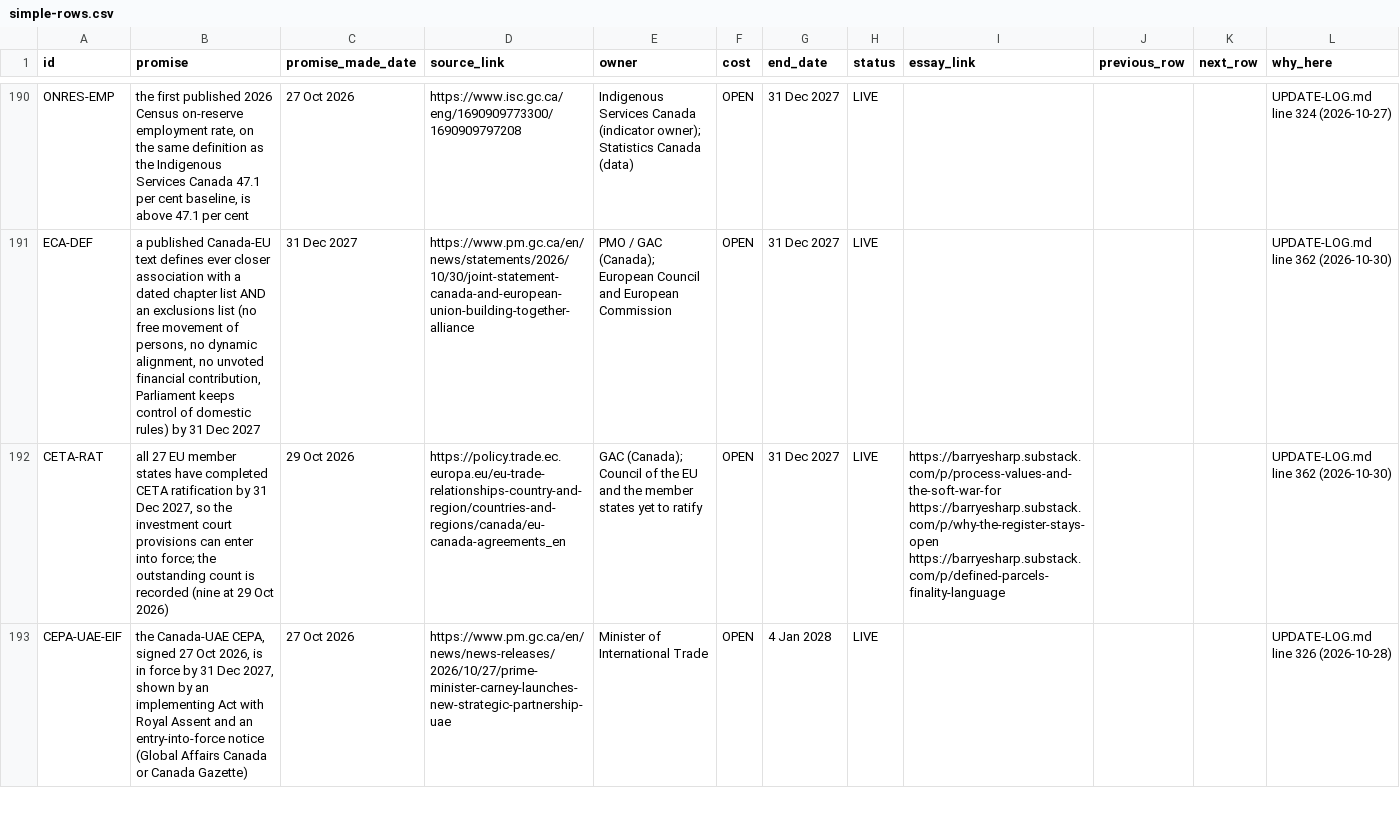
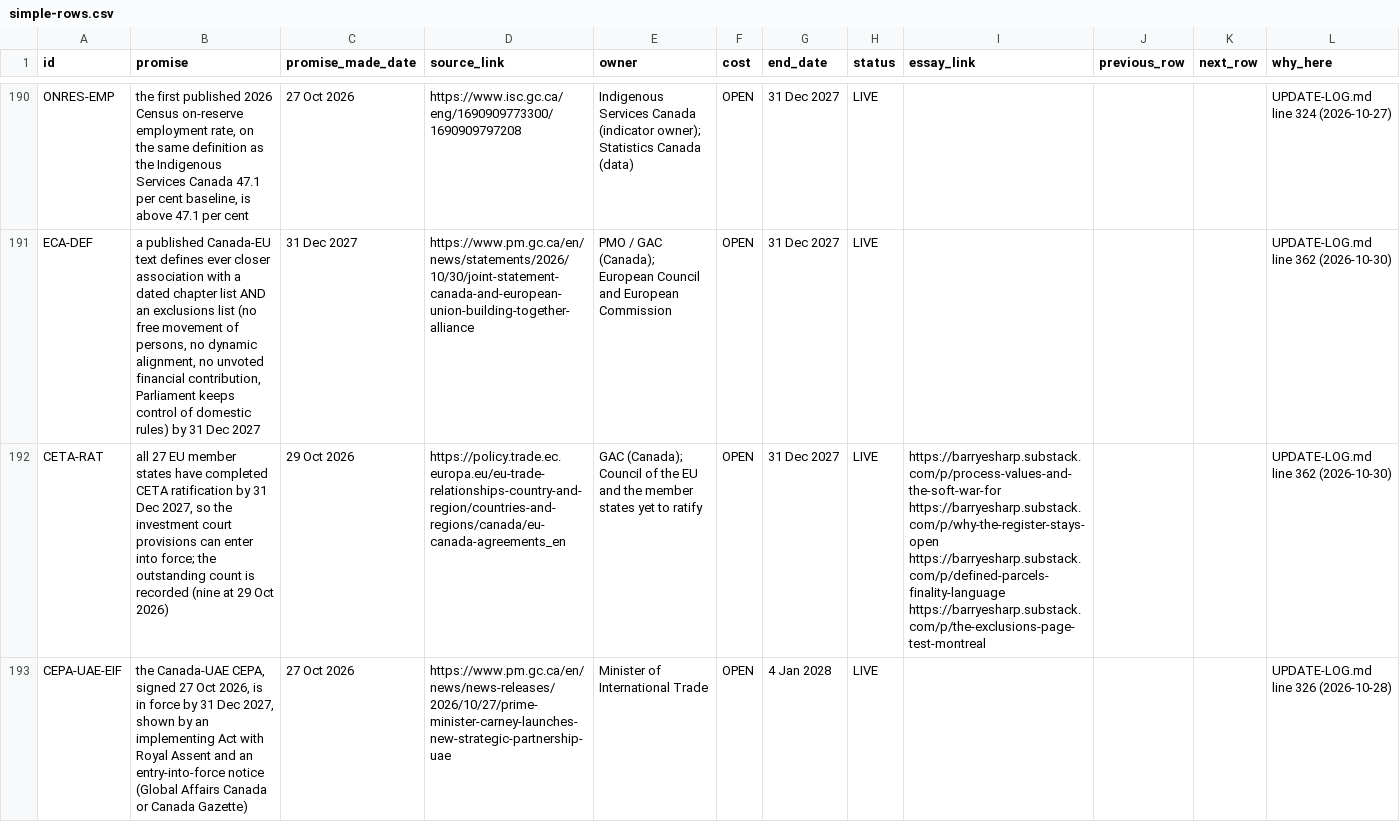
Before and after one commit to Citizenheldrecord/register, a CSV file: simple-view/simple-rows.csv, drawn as a sheet; only a part is shown, gaps mark what is left out; the diff covers the shown part only; the diff names each change by its address in the sheet, - before the commit and + after, or states it on an @@ line.

```diff
--- a/simple-view/simple-rows.csv
+++ b/simple-view/simple-rows.csv
-I192 (essay_link): …https://barryesharp.substack.com/p/why-the-register-stays-open https://barryesharp.substack.com/p/defined-parcels-finality-language
+I192 (essay_link): …https://barryesharp.substack.com/p/why-the-register-stays-open https://barryesharp.substack.com/p/defined-parcels-finality-language https://barryesharp.substack.com/p/the-exclusions-page-test-montreal
```
Also changed, not shown: 1 added row and 21 edited cells elsewhere in this file, data/display-groups.csv, data/entries.csv, 13 other files.
